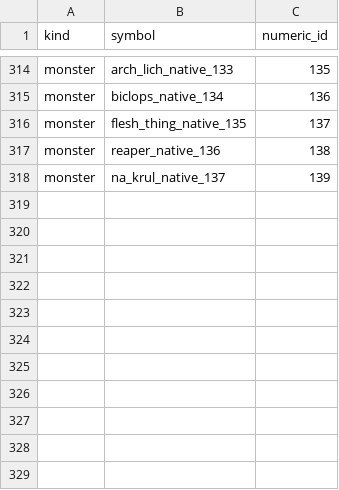
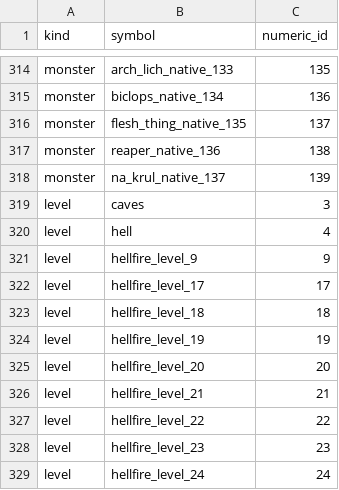
Before and after one commit to efedo/Godevilution, a TSV file: server/content/hellfire/content_ids.tsv, drawn as a sheet; only a part is shown, gaps mark what is left out; the diff names each change by its address in the sheet, - before the commit and + after, or states it on an @@ line.

Commit message:
feat(content): add stable level identities

```diff
--- a/server/content/hellfire/content_ids.tsv
+++ b/server/content/hellfire/content_ids.tsv
+row 319: level | caves | 3
+row 320: level | hell | 4
+row 321: level | hellfire_level_9 | 9
+row 322: level | hellfire_level_17 | 17
+row 323: level | hellfire_level_18 | 18
+row 324: level | hellfire_level_19 | 19
+row 325: level | hellfire_level_20 | 20
+row 326: level | hellfire_level_21 | 21
+row 327: level | hellfire_level_22 | 22
+row 328: level | hellfire_level_23 | 23
+row 329: level | hellfire_level_24 | 24
```
Also changed, not shown: server/content/base/content_ids.tsv, server/content/hellfire/levels.tsv, 15 other files.
